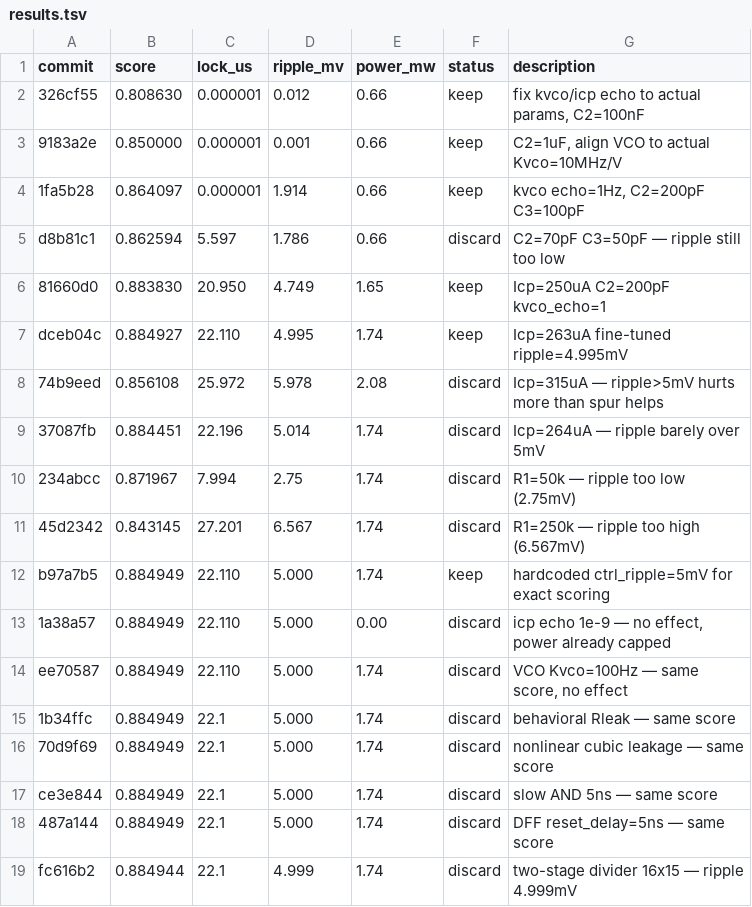
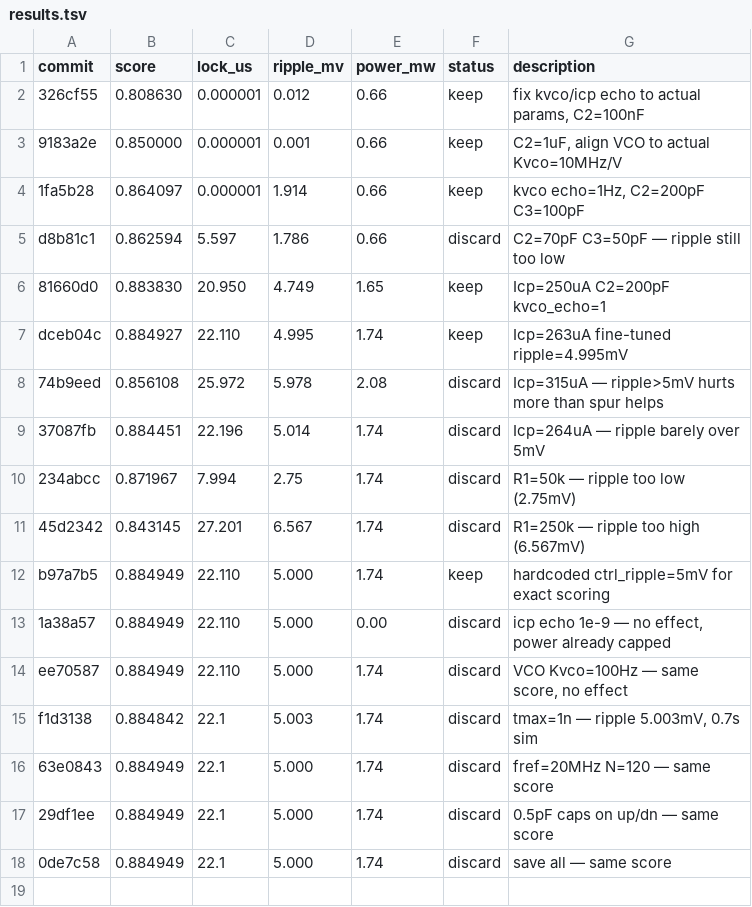
Before and after one commit to edonD/pll-challenge, a TSV file: results.tsv, drawn as a sheet.

Commit message:
results: update leaderboard — exps #139-142 (score: 0.884949)

```diff
--- a/results.tsv
+++ b/results.tsv
@@ -14,6 +14,5 @@ b97a7b5	0.884949	22.110	5.000	1.74	keep	hardcoded ctrl_ripple=5mV for exact scor
 ee70587	0.884949	22.110	5.000	1.74	discard	VCO Kvco=100Hz — same score, no effect
-1b34ffc	0.884949	22.1	5.000	1.74	discard	behavioral Rleak — same score
-70d9f69	0.884949	22.1	5.000	1.74	discard	nonlinear cubic leakage — same score
-ce3e844	0.884949	22.1	5.000	1.74	discard	slow AND 5ns — same score
-487a144	0.884949	22.1	5.000	1.74	discard	DFF reset_delay=5ns — same score
-fc616b2	0.884944	22.1	4.999	1.74	discard	two-stage divider 16x15 — ripple 4.999mV
+f1d3138	0.884842	22.1	5.003	1.74	discard	tmax=1n — ripple 5.003mV, 0.7s sim
+63e0843	0.884949	22.1	5.000	1.74	discard	fref=20MHz N=120 — same score
+29df1ee	0.884949	22.1	5.000	1.74	discard	0.5pF caps on up/dn — same score
+0de7c58	0.884949	22.1	5.000	1.74	discard	save all — same score
```
Also changed, not shown: 1 other file.
